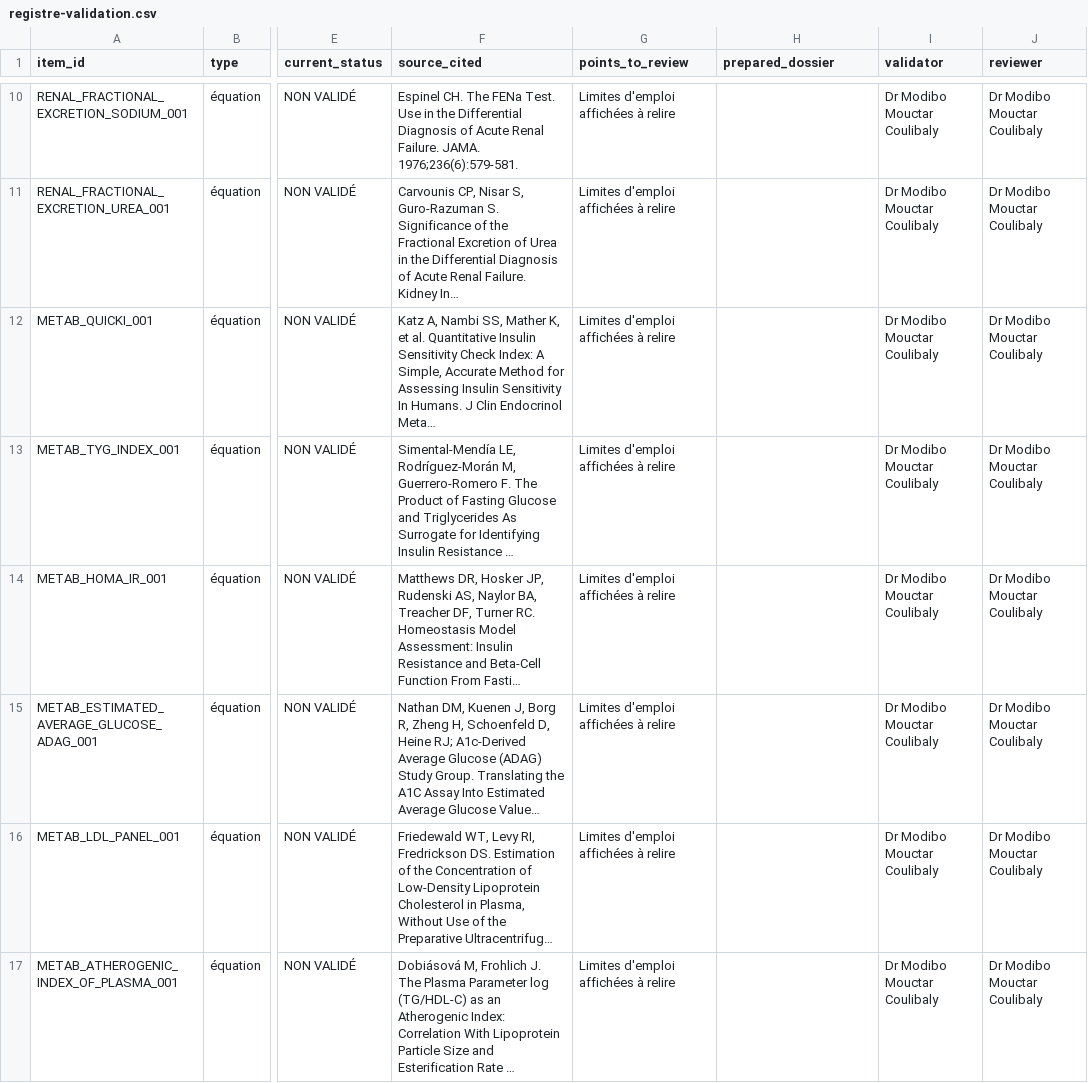
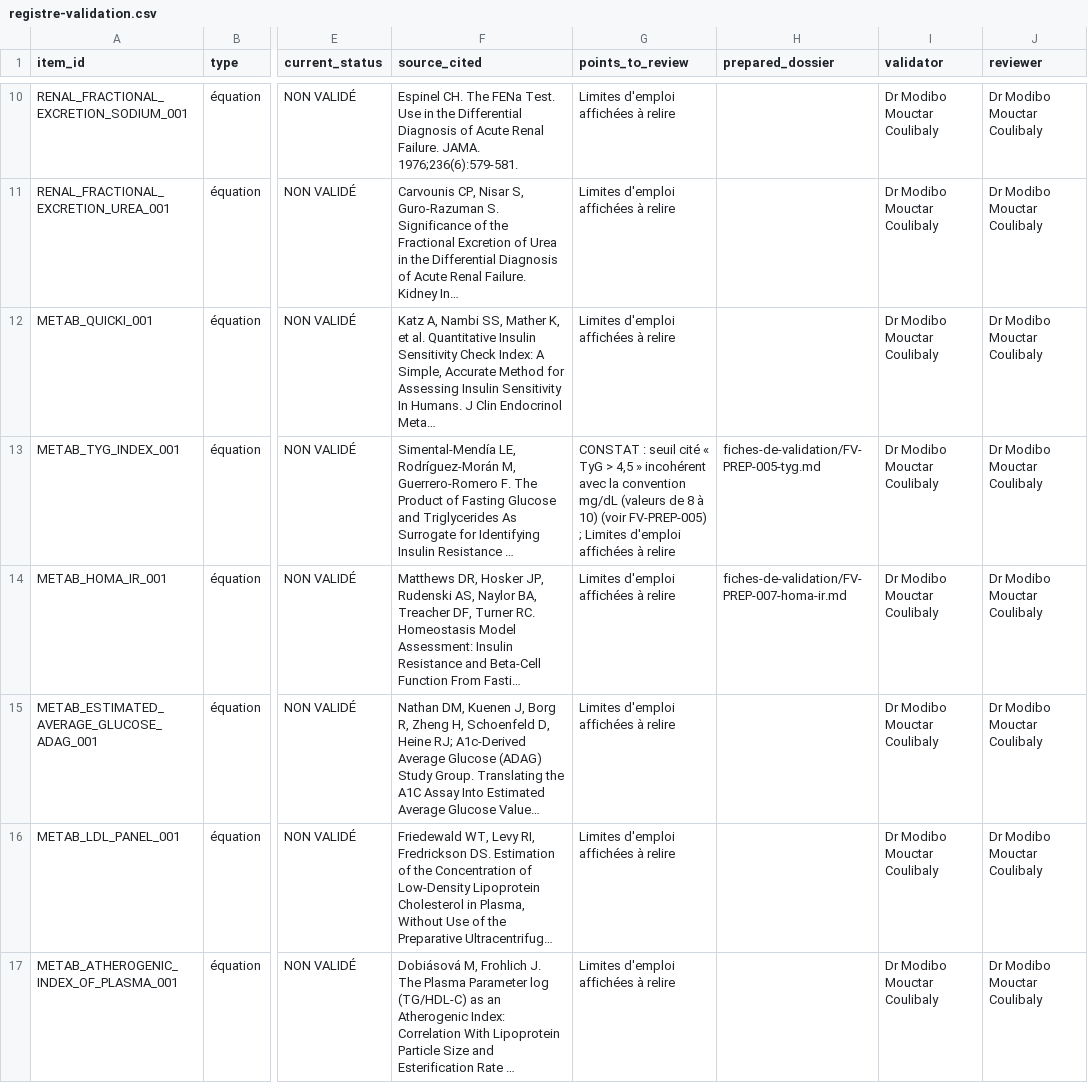
Before and after one commit to Modibo/biosigma, a CSV file: docs/biosigma-lab/registre-validation.csv, drawn as a sheet; only a part is shown, gaps mark what is left out; long unchanged cells end in …; the diff covers the shown part only; the diff names each change by its address in the sheet, - before the commit and + after, or states it on an @@ line.

Commit message:
Dossiers de validation FIB-4, INR, TyG, IMC, HOMA-IR ; constats sur les seuils FIB-4 et TyG

```diff
--- a/docs/biosigma-lab/registre-validation.csv
+++ b/docs/biosigma-lab/registre-validation.csv
-G13 (points_to_review): Limites d'emploi…
+G13 (points_to_review): CONSTAT : seuil cité « TyG > 4,5 » incohérent avec la convention mg/dL (valeurs de 8 à 10) (voir FV-PREP-005) ; Limites d'emploi…
-H13 (prepared_dossier): (empty)
+H13 (prepared_dossier): fiches-de-validation/FV-PREP-005-tyg.md
-H14 (prepared_dossier): (empty)
+H14 (prepared_dossier): fiches-de-validation/FV-PREP-007-homa-ir.md
```
Also changed, not shown: 4 edited cells elsewhere in this file, 11 other files.
